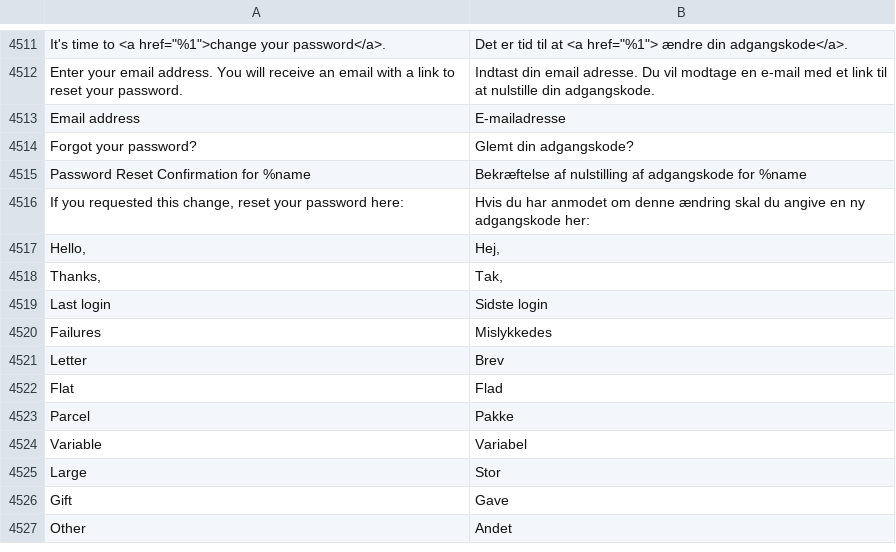
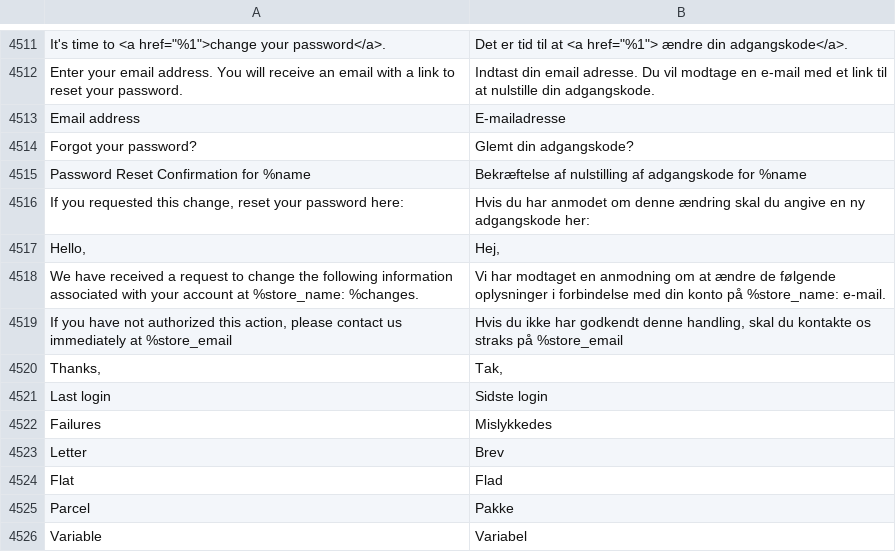
Before and after one commit to magento-l10n/language-da_DK, a CSV file: da_DK.csv, drawn as a sheet; only a part is shown, gaps mark what is left out; the shorter side is filled out with more unchanged rows; the diff names each change by its address in the sheet, - before the commit and + after, or states it on an @@ line.

Commit message:
Updating translations from Crowdin.

```diff
--- a/da_DK.csv
+++ b/da_DK.csv
+row 4518: We have received a request to change the following information associated with your account at %store_name: %changes. | Vi har modtaget en anmodning om at ændre de følgende oplysninger i forbindelse med din konto på %store_name: e-mail.
+row 4519: If you have not authorized this action, please contact us immediately at %store_email | Hvis du ikke har godkendt denne handling, skal du kontakte os straks på %store_email
```
Also changed, not shown: 1 other file.
